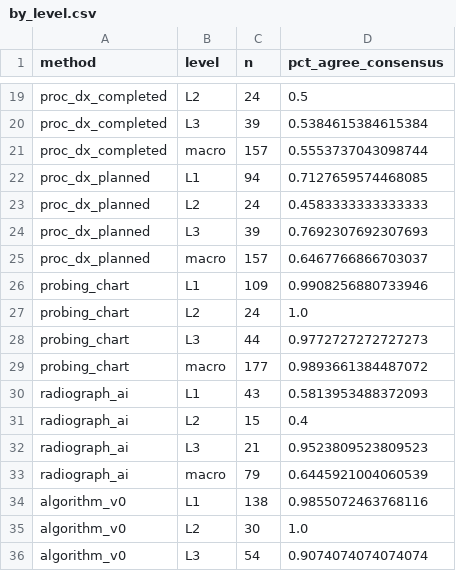
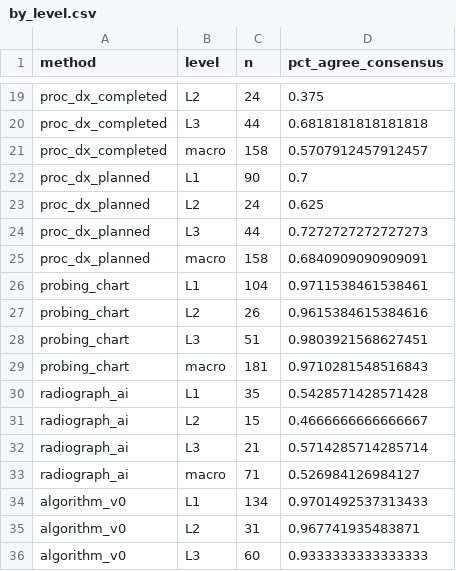
Before and after one commit to Health-Transformation-Lab/health-transformation-lab-nlp, a CSV file: data/review/simulated_reliability/by_level.csv, drawn as a sheet; only a part is shown, gaps mark what is left out; the diff covers the shown part only; the diff names each change by its address in the sheet, - before the commit and + after, or states it on an @@ line.

```diff
--- a/data/review/simulated_reliability/by_level.csv
+++ b/data/review/simulated_reliability/by_level.csv
-D19 (pct_agree_consensus): 0.5
+D19 (pct_agree_consensus): 0.375
-C20 (n): 39
+C20 (n): 44
-D20 (pct_agree_consensus): 0.5384615384615384
+D20 (pct_agree_consensus): 0.6818181818181818
-C21 (n): 157
+C21 (n): 158
-D21 (pct_agree_consensus): 0.5553737043098744
+D21 (pct_agree_consensus): 0.5707912457912457
-C22 (n): 94
+C22 (n): 90
-D22 (pct_agree_consensus): 0.7127659574468085
+D22 (pct_agree_consensus): 0.7
-D23 (pct_agree_consensus): 0.4583333333333333
+D23 (pct_agree_consensus): 0.625
-C24 (n): 39
+C24 (n): 44
-D24 (pct_agree_consensus): 0.7692307692307693
+D24 (pct_agree_consensus): 0.7272727272727273
-C25 (n): 157
+C25 (n): 158
-D25 (pct_agree_consensus): 0.6467766866703037
+D25 (pct_agree_consensus): 0.6840909090909091
-C26 (n): 109
+C26 (n): 104
-D26 (pct_agree_consensus): 0.9908256880733946
+D26 (pct_agree_consensus): 0.9711538461538461
-C27 (n): 24
+C27 (n): 26
-D27 (pct_agree_consensus): 1.0
+D27 (pct_agree_consensus): 0.9615384615384616
-C28 (n): 44
+C28 (n): 51
-D28 (pct_agree_consensus): 0.9772727272727273
+D28 (pct_agree_consensus): 0.9803921568627451
-C29 (n): 177
+C29 (n): 181
-D29 (pct_agree_consensus): 0.9893661384487072
+D29 (pct_agree_consensus): 0.9710281548516843
-C30 (n): 43
+C30 (n): 35
-D30 (pct_agree_consensus): 0.5813953488372093
+D30 (pct_agree_consensus): 0.5428571428571428
-D31 (pct_agree_consensus): 0.4
+D31 (pct_agree_consensus): 0.4666666666666667
-D32 (pct_agree_consensus): 0.9523809523809523
+D32 (pct_agree_consensus): 0.5714285714285714
-C33 (n): 79
+C33 (n): 71
-D33 (pct_agree_consensus): 0.6445921004060539
+D33 (pct_agree_consensus): 0.526984126984127
-C34 (n): 138
+C34 (n): 134
-D34 (pct_agree_consensus): 0.9855072463768116
+D34 (pct_agree_consensus): 0.9701492537313433
-C35 (n): 30
+C35 (n): 31
-D35 (pct_agree_consensus): 1.0
+D35 (pct_agree_consensus): 0.967741935483871
-C36 (n): 54
+C36 (n): 60
-D36 (pct_agree_consensus): 0.9074074074074074
+D36 (pct_agree_consensus): 0.9333333333333333
```
Also changed, not shown: 4 added rows and 57 edited cells elsewhere in this file, data/datasets/ai_predictions_fusion_tfidf_rad.csv, data/datasets/ai_predictions_note_rules.csv, 34 other files.
